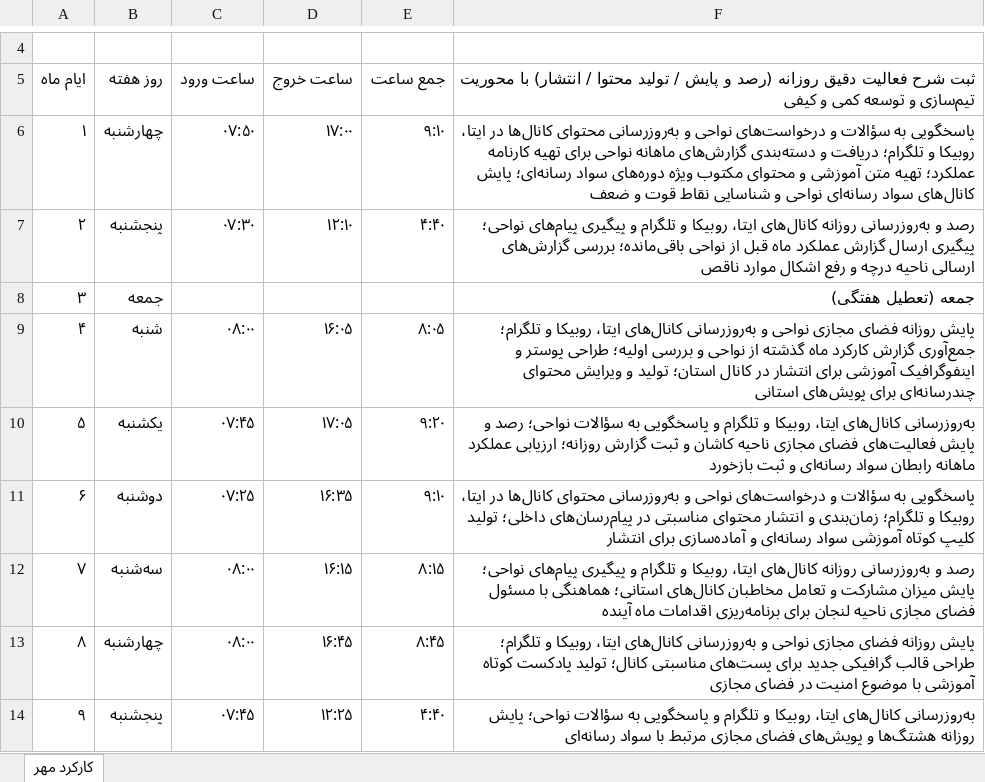
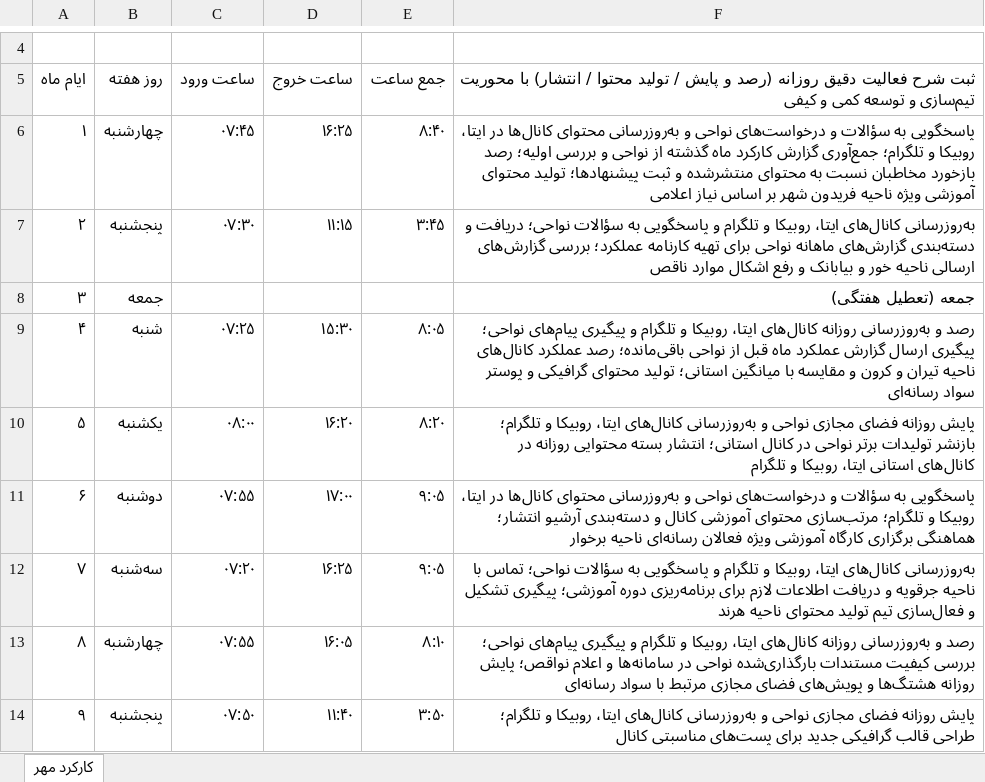
Before and after one commit to andrewnorthgate82-lgtm/Font, an Excel workbook: karkard/output/کارکرد-مهر-1405.xlsx, sheet کارکرد مهر, drawn as a sheet; only a part is shown, gaps mark what is left out; values as stored, in another font and other column widths than the file's, no cell formats; the diff covers the shown part only; the diff names each change by its address in the sheet, - before the commit and + after, or states it on an @@ line.

```diff
--- a/karkard/output/کارکرد-مهر-1405.xlsx (sheet کارکرد مهر)
+++ b/karkard/output/کارکرد-مهر-1405.xlsx (sheet کارکرد مهر)
-C6 (ساعت ورود): ۰۷:۵۰
+C6 (ساعت ورود): ۰۷:۴۵
-D6 (ساعت خروج): ۱۷:۰۰
+D6 (ساعت خروج): ۱۶:۲۵
-E6 (جمع ساعت): ۹:۱۰
+E6 (جمع ساعت): ۸:۴۰
-F6: …و تلگرام؛ دریافت و دسته‌بندی گزارش‌های ماهانه نواحی برای تهیه کارنامه عملکرد؛ تهیه متن آموزشی و محتوای مکتوب ویژه دوره‌های سواد رسانه‌ای؛ پایش کانال‌های سواد رسانه‌ای نواحی و شناسایی نقاط قوت و ضعف
+F6: …و تلگرام؛ جمع‌آوری گزارش کارکرد ماه گذشته از نواحی و بررسی اولیه؛ رصد بازخورد مخاطبان نسبت به محتوای منتشرشده و ثبت پیشنهادها؛ تولید محتوای آموزشی ویژه ناحیه فریدون شهر بر اساس نیاز اعلامی
-D7 (ساعت خروج): ۱۲:۱۰
+D7 (ساعت خروج): ۱۱:۱۵
-E7 (جمع ساعت): ۴:۴۰
+E7 (جمع ساعت): ۳:۴۵
-F7: رصد و به‌روزرسانی روزانه کانال‌های ایتا، روبیکا و تلگرام و پیگیری پیام‌های نواحی؛ پیگیری ارسال گزارش عملکرد ماه قبل از نواحی باقی‌مانده؛ بررسی گزارش‌های ارسالی ناحیه درچه و رفع…
+F7: به‌روزرسانی کانال‌های ایتا، روبیکا و تلگرام و پاسخگویی به سؤالات نواحی؛ دریافت و دسته‌بندی گزارش‌های ماهانه نواحی برای تهیه کارنامه عملکرد؛ بررسی گزارش‌های ارسالی ناحیه خور و بیابانک و رفع…
-C9 (ساعت ورود): ۰۸:۰۰
+C9 (ساعت ورود): ۰۷:۲۵
-D9 (ساعت خروج): ۱۶:۰۵
+D9 (ساعت خروج): ۱۵:۳۰
-F9: پایش روزانه فضای مجازی نواحی و به‌روزرسانی کانال‌های ایتا، روبیکا و تلگرام؛ جمع‌آوری گزارش کارکرد ماه گذشته از نواحی و بررسی اولیه؛ طراحی پوستر و اینفوگرافیک آموزشی برای انتشار در کانال استان؛ تولید و ویرایش محتوای چندرسانه‌ای برای پویش‌های استانی
+F9: رصد و به‌روزرسانی روزانه کانال‌های ایتا، روبیکا و تلگرام و پیگیری پیام‌های نواحی؛ پیگیری ارسال گزارش عملکرد ماه قبل از نواحی باقی‌مانده؛ رصد عملکرد کانال‌های ناحیه تیران و کرون و مقایسه با میانگین استانی؛ تولید محتوای گرافیکی و پوستر سواد رسانه‌ای
-C10 (ساعت ورود): ۰۷:۴۵
+C10 (ساعت ورود): ۰۸:۰۰
-D10 (ساعت خروج): ۱۷:۰۵
+D10 (ساعت خروج): ۱۶:۲۰
-E10 (جمع ساعت): ۹:۲۰
+E10 (جمع ساعت): ۸:۲۰
-F10: به‌روزرسانی کانال‌های ایتا، روبیکا و تلگرام و پاسخگویی به سؤالات نواحی؛ رصد و پایش فعالیت‌های فضای مجازی ناحیه کاشان و ثبت گزارش روزانه؛ ارزیابی عملکرد ماهانه رابطان سواد رسانه‌ای و ثبت بازخورد
+F10: پایش روزانه فضای مجازی نواحی و به‌روزرسانی کانال‌های ایتا، روبیکا و تلگرام؛ بازنشر تولیدات برتر نواحی در کانال استانی؛ انتشار بسته محتوایی روزانه در کانال‌های استانی ایتا، روبیکا و تلگرام
-C11 (ساعت ورود): ۰۷:۲۵
+C11 (ساعت ورود): ۰۷:۵۵
-D11 (ساعت خروج): ۱۶:۳۵
+D11 (ساعت خروج): ۱۷:۰۰
-E11 (جمع ساعت): ۹:۱۰
+E11 (جمع ساعت): ۹:۰۵
-F11: …و تلگرام؛ زمان‌بندی و انتشار محتوای مناسبتی در پیام‌رسان‌های داخلی؛ تولید کلیپ کوتاه آموزشی سواد رسانه‌ای و آماده‌سازی برای انتشار
+F11: …و تلگرام؛ مرتب‌سازی محتوای آموزشی کانال و دسته‌بندی آرشیو انتشار؛ هماهنگی برگزاری کارگاه آموزشی ویژه فعالان رسانه‌ای ناحیه برخوار
-C12 (ساعت ورود): ۰۸:۰۰
+C12 (ساعت ورود): ۰۷:۲۰
-D12 (ساعت خروج): ۱۶:۱۵
+D12 (ساعت خروج): ۱۶:۲۵
-E12 (جمع ساعت): ۸:۱۵
+E12 (جمع ساعت): ۹:۰۵
-F12: رصد و به‌روزرسانی روزانه کانال‌های ایتا، روبیکا و تلگرام و پیگیری پیام‌های نواحی؛ پایش میزان مشارکت و تعامل مخاطبان کانال‌های استانی؛ هماهنگی با مسئول فضای مجازی ناحیه لنجان برای برنامه‌ریزی اقدامات ماه آینده
+F12: به‌روزرسانی کانال‌های ایتا، روبیکا و تلگرام و پاسخگویی به سؤالات نواحی؛ تماس با ناحیه جرقویه و دریافت اطلاعات لازم برای برنامه‌ریزی دوره آموزشی؛ پیگیری تشکیل و فعال‌سازی تیم تولید محتوای ناحیه هرند
-C13 (ساعت ورود): ۰۸:۰۰
+C13 (ساعت ورود): ۰۷:۵۵
-D13 (ساعت خروج): ۱۶:۴۵
+D13 (ساعت خروج): ۱۶:۰۵
-E13 (جمع ساعت): ۸:۴۵
+E13 (جمع ساعت): ۸:۱۰
-F13: پایش روزانه فضای مجازی نواحی و به‌روزرسانی کانال‌های ایتا، روبیکا و تلگرام؛ طراحی قالب گرافیکی جدید برای پست‌های مناسبتی کانال؛ تولید پادکست کوتاه آموزشی با موضوع امنیت در فضای مجازی
+F13: رصد و به‌روزرسانی روزانه کانال‌های ایتا، روبیکا و تلگرام و پیگیری پیام‌های نواحی؛ بررسی کیفیت مستندات بارگذاری‌شده نواحی در سامانه‌ها و اعلام نواقص؛ پایش روزانه هشتگ‌ها و پویش‌های فضای مجازی مرتبط با سواد رسانه‌ای
-C14 (ساعت ورود): ۰۷:۴۵
+C14 (ساعت ورود): ۰۷:۵۰
-D14 (ساعت خروج): ۱۲:۲۵
+D14 (ساعت خروج): ۱۱:۴۰
-E14 (جمع ساعت): ۴:۴۰
+E14 (جمع ساعت): ۳:۵۰
-F14: به‌روزرسانی کانال‌های ایتا، روبیکا و تلگرام و پاسخگویی به سؤالات نواحی؛ پایش روزانه هشتگ‌ها و پویش‌های فضای مجازی مرتبط با سواد رسانه‌ای
+F14: پایش روزانه فضای مجازی نواحی و به‌روزرسانی کانال‌های ایتا، روبیکا و تلگرام؛ طراحی قالب گرافیکی جدید برای پست‌های مناسبتی کانال
```
Also changed, not shown: 78 edited cells elsewhere in this sheet, cell formats, karkard/output/کارکرد-شهریور-1405.xlsx, karkard/output/کارکرد-مرداد-1405.xlsx, 1 other file.
